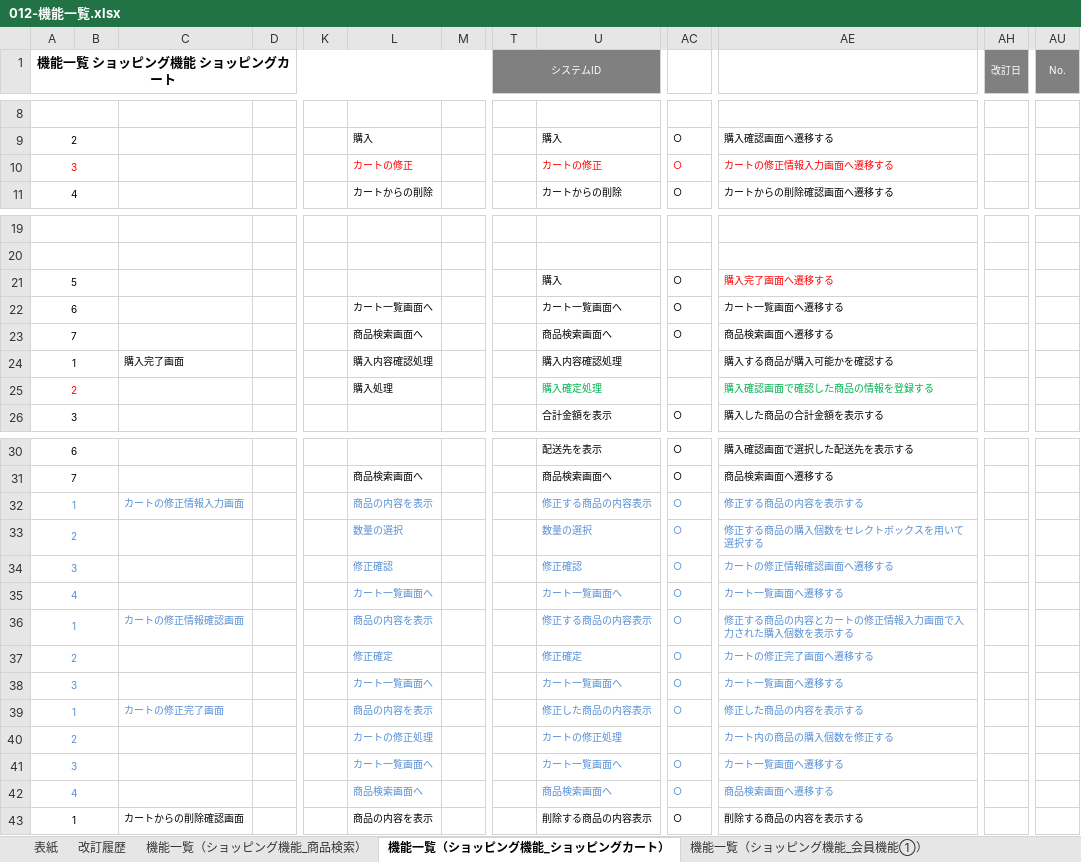
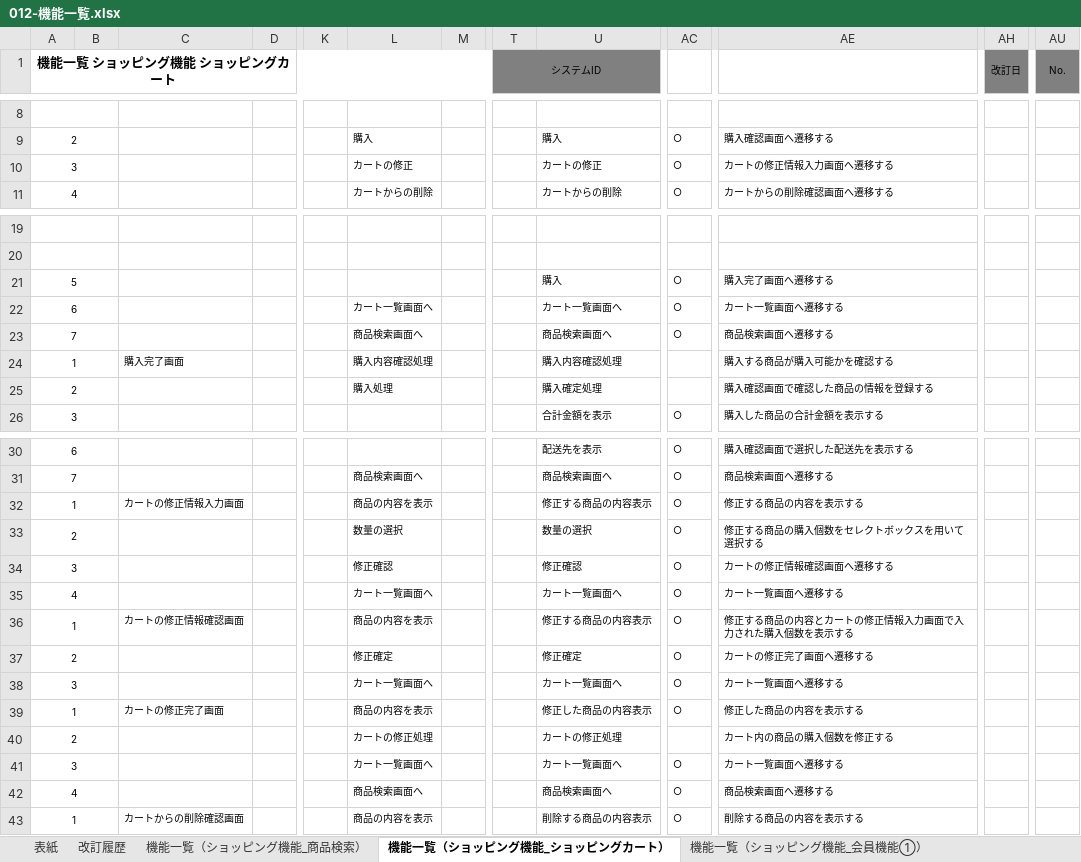
Before and after one commit to OkamotoTaketo/dev, an Excel workbook: 010-外部設計/012-機能一覧.xlsx, sheet 機能一覧（ショッピング機能_ショッピングカート）, drawn as a sheet; only a part is shown, gaps mark what is left out; values as stored, in another font and other column widths than the file's, no borders; the diff covers the shown part only; the diff names each change by its address in the sheet, - before the commit and + after, or states it on an @@ line.

```diff
--- a/010-外部設計/012-機能一覧.xlsx (sheet 機能一覧（ショッピング機能_ショッピングカート）)
+++ b/010-外部設計/012-機能一覧.xlsx (sheet 機能一覧（ショッピング機能_ショッピングカート）)
-T1 text colour: #FFFFFF
+T1 text colour: black
-AH1 text colour: #FFFFFF
+AH1 text colour: black
-AU1 text colour: #FFFFFF
+AU1 text colour: black
-A10 text colour: #FF0000
+A10 text colour: black
-L10 text colour: #FF0000
+L10 text colour: black
-U10 text colour: #FF0000
+U10 text colour: black
-AC10 text colour: #FF0000
+AC10 text colour: black
-AE10 text colour: #FF0000
+AE10 text colour: black
-AE21 text colour: #FF0000
+AE21 text colour: black
-A25 text colour: #FF0000
+A25 text colour: black
-U25 text colour: #00B050
+U25 text colour: black
-AE25 text colour: #00B050
+AE25 text colour: black
-A32:A42 text colour: #558ED5
+A32:A42 text colour: black
-C32 text colour: #558ED5
+C32 text colour: black
-L32:L42 text colour: #558ED5
+L32:L42 text colour: black
-U32:U42 text colour: #558ED5
+U32:U42 text colour: black
-AC32:AC39 text colour: #558ED5
+AC32:AC39 text colour: black
-AE32:AE42 text colour: #558ED5
+AE32:AE42 text colour: black
-C36 text colour: #558ED5
+C36 text colour: black
-C39 text colour: #558ED5
+C39 text colour: black
-AC41:AC42 text colour: #558ED5
+AC41:AC42 text colour: black
```
Also changed, not shown: cell formats elsewhere in this sheet, sheet 改訂履歴, sheet 機能一覧（ショッピング機能_商品検索）, sheet 機能一覧（ショッピング機能_会員機能①）, 000-要件定義/003-WBS.xlsx, 010-外部設計/013-1-画面一覧.xlsx, 3 other files.
